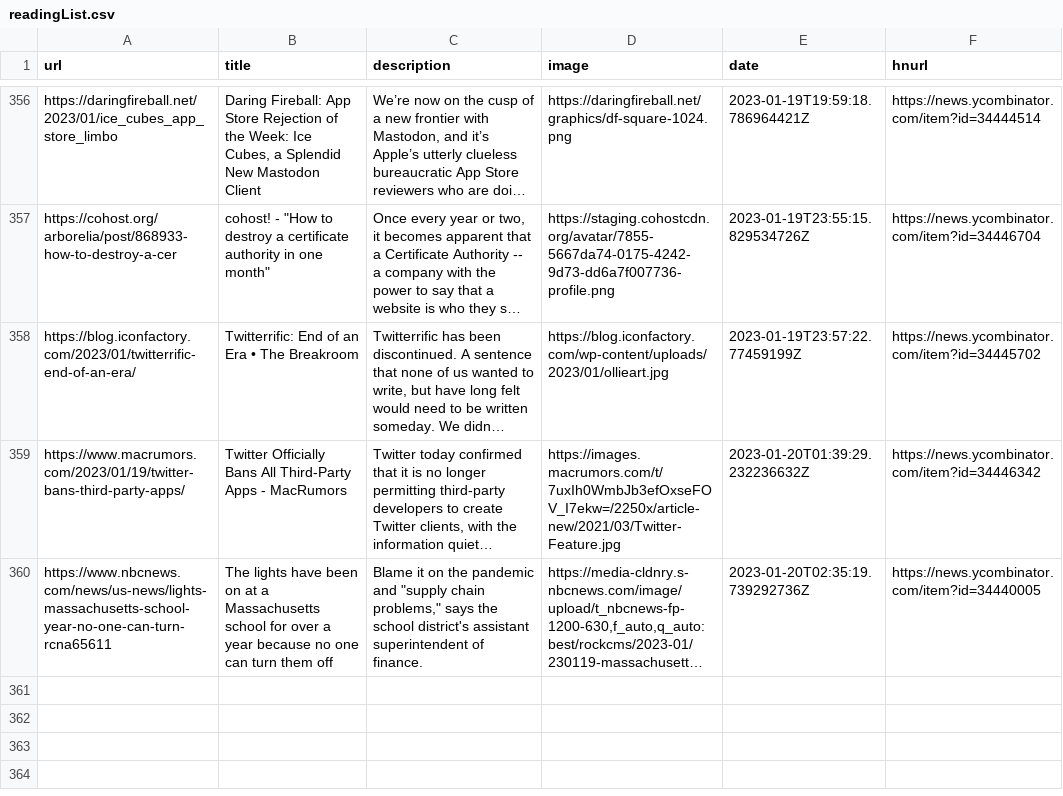
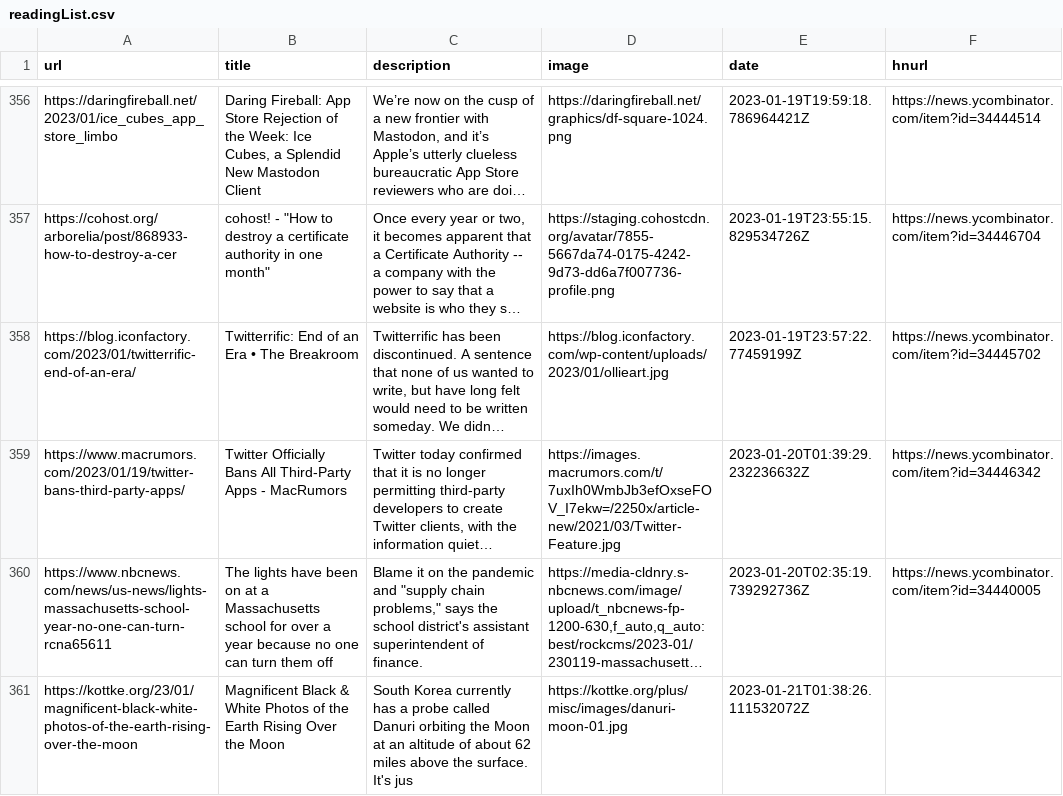
Before and after one commit to zanshin/readingList, a CSV file: readingList.csv, drawn as a sheet; only a part is shown, gaps mark what is left out; long unchanged cells end in …; the diff names each change by its address in the sheet, - before the commit and + after, or states it on an @@ line.

Commit message:
Automated reading list update on Sat Jan 21 01:38:26 UTC 2023

```diff
--- a/readingList.csv
+++ b/readingList.csv
+row 361: https://kottke.org/23/01/magnificent-black-white-photos-of-the-earth-rising-over-the-moon | Magnificent Black & White Photos of the Earth Rising Over the Moon | South Korea currently has a probe called Danuri orbiting the Moon at an altitude of about 62 miles above the surface. It's jus | https://kottke.org/plus/misc/images/danuri-moon-01.jpg | 2023-01-21T01:38:26.111532072Z
```
